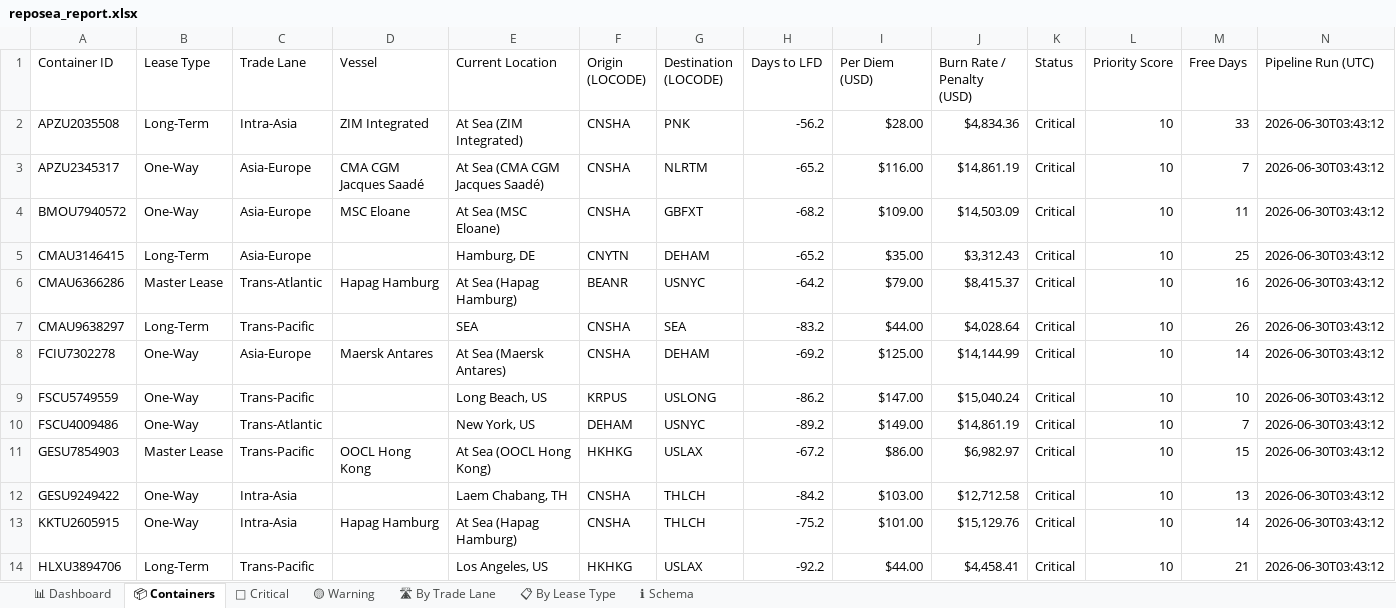
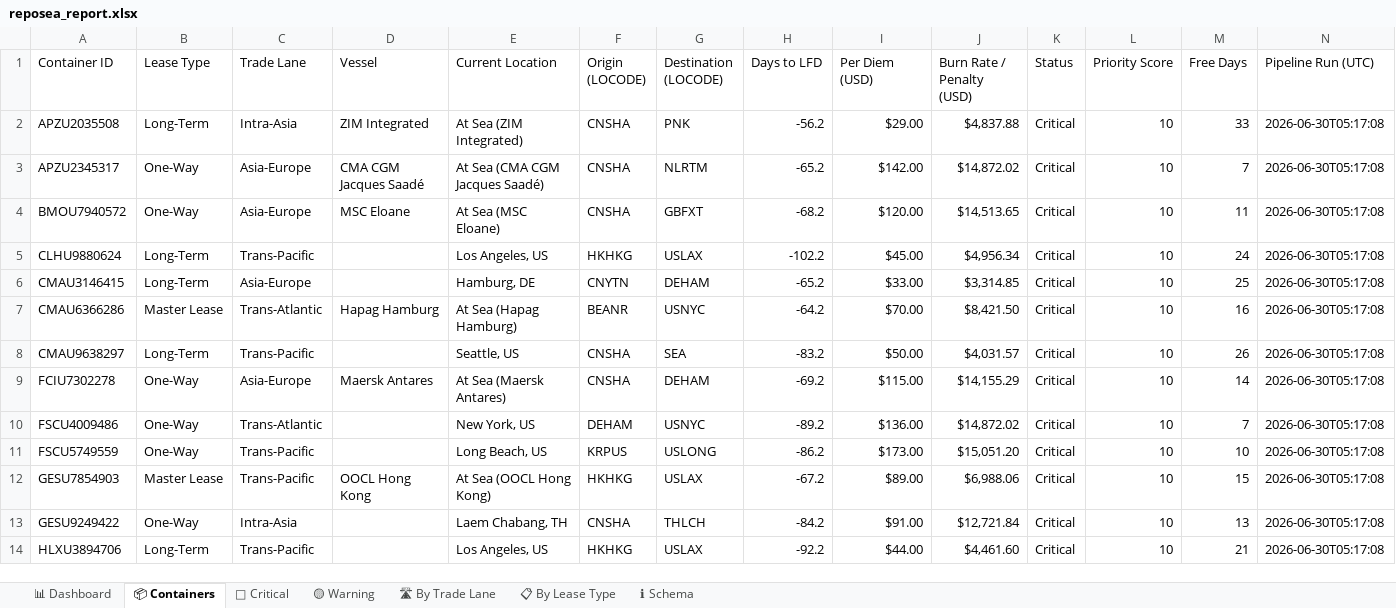
Before and after one commit to rahulmistry18/Reposea_container_optimizer, an Excel workbook: data/exports/reposea_report.xlsx, sheet 📦 Containers, drawn as a sheet; only a part is shown; values as stored, in another font and other column widths than the file's, no cell formats; table styles not drawn; removed rows and columns are numbered as before the commit, all else as after; the diff covers the shown part only; the diff names each change by its address in the sheet, - before the commit and + after, or states it on an @@ line.

Commit message:
chore(data): pipeline run 2026-06-29T21:17:09Z [skip ci]

```diff
--- a/data/exports/reposea_report.xlsx (sheet 📦 Containers)
+++ b/data/exports/reposea_report.xlsx (sheet 📦 Containers)
-I2 (Per Diem (USD)): $28.00
+I2 (Per Diem (USD)): $29.00
-J2 (Burn Rate / Penalty (USD)): $4,834.36
+J2 (Burn Rate / Penalty (USD)): $4,837.88
-N2:N4 (Pipeline Run (UTC)): 2026-06-30T03:43:12
+N2:N4 (Pipeline Run (UTC)): 2026-06-30T05:17:08
-I3 (Per Diem (USD)): $116.00
+I3 (Per Diem (USD)): $142.00
-J3 (Burn Rate / Penalty (USD)): $14,861.19
+J3 (Burn Rate / Penalty (USD)): $14,872.02
-I4 (Per Diem (USD)): $109.00
+I4 (Per Diem (USD)): $120.00
-J4 (Burn Rate / Penalty (USD)): $14,503.09
+J4 (Burn Rate / Penalty (USD)): $14,513.65
+row 5: CLHU9880624 | Long-Term | Trans-Pacific |  | Los Angeles, US | HKHKG | USLAX | -102.2 | $45.00 | $4,956.34 | Critical | 10 | 24 | 2026-06-30T05:17:08
-I6 (Per Diem (USD)): $35.00
+I6 (Per Diem (USD)): $33.00
-J6 (Burn Rate / Penalty (USD)): $3,312.43
+J6 (Burn Rate / Penalty (USD)): $3,314.85
-N6:N9 (Pipeline Run (UTC)): 2026-06-30T03:43:12
+N6:N9 (Pipeline Run (UTC)): 2026-06-30T05:17:08
-I7 (Per Diem (USD)): $79.00
+I7 (Per Diem (USD)): $70.00
-J7 (Burn Rate / Penalty (USD)): $8,415.37
+J7 (Burn Rate / Penalty (USD)): $8,421.50
-E8 (Current Location): SEA
+E8 (Current Location): Seattle, US
-I8 (Per Diem (USD)): $44.00
+I8 (Per Diem (USD)): $50.00
-J8 (Burn Rate / Penalty (USD)): $4,028.64
+J8 (Burn Rate / Penalty (USD)): $4,031.57
-I9 (Per Diem (USD)): $125.00
+I9 (Per Diem (USD)): $115.00
-J9 (Burn Rate / Penalty (USD)): $14,144.99
+J9 (Burn Rate / Penalty (USD)): $14,155.29
-row 9: FSCU5749559 | One-Way | Trans-Pacific |  | Long Beach, US | KRPUS | USLONG | -86.2 | $147.00 | $15,040.24 | Critical | 10 | 10 | 2026-06-30T03:43:12
-I10 (Per Diem (USD)): $149.00
+I10 (Per Diem (USD)): $136.00
-J10 (Burn Rate / Penalty (USD)): $14,861.19
+J10 (Burn Rate / Penalty (USD)): $14,872.02
-N10 (Pipeline Run (UTC)): 2026-06-30T03:43:12
+N10 (Pipeline Run (UTC)): 2026-06-30T05:17:08
+row 11: FSCU5749559 | One-Way | Trans-Pacific |  | Long Beach, US | KRPUS | USLONG | -86.2 | $173.00 | $15,051.20 | Critical | 10 | 10 | 2026-06-30T05:17:08
-I12 (Per Diem (USD)): $86.00
+I12 (Per Diem (USD)): $89.00
-J12 (Burn Rate / Penalty (USD)): $6,982.97
+J12 (Burn Rate / Penalty (USD)): $6,988.06
-N12:N13 (Pipeline Run (UTC)): 2026-06-30T03:43:12
+N12:N13 (Pipeline Run (UTC)): 2026-06-30T05:17:08
-I13 (Per Diem (USD)): $103.00
+I13 (Per Diem (USD)): $91.00
-J13 (Burn Rate / Penalty (USD)): $12,712.58
+J13 (Burn Rate / Penalty (USD)): $12,721.84
-row 13: KKTU2605915 | One-Way | Intra-Asia | Hapag Hamburg | At Sea (Hapag Hamburg) | CNSHA | THLCH | -75.2 | $101.00 | $15,129.76 | Critical | 10 | 14 | 2026-06-30T03:43:12
-J14 (Burn Rate / Penalty (USD)): $4,458.41
+J14 (Burn Rate / Penalty (USD)): $4,461.60
-N14 (Pipeline Run (UTC)): 2026-06-30T03:43:12
+N14 (Pipeline Run (UTC)): 2026-06-30T05:17:08
```
Also changed, not shown: 12 added rows, 12 removed rows and 35 edited cells elsewhere in this sheet, sheet 🔴 Critical, sheet 🛣 By Trade Lane, sheet 📊 Dashboard, sheet 📋 By Lease Type, sheet 🟡 Warning, cell formats, 7 other files.
